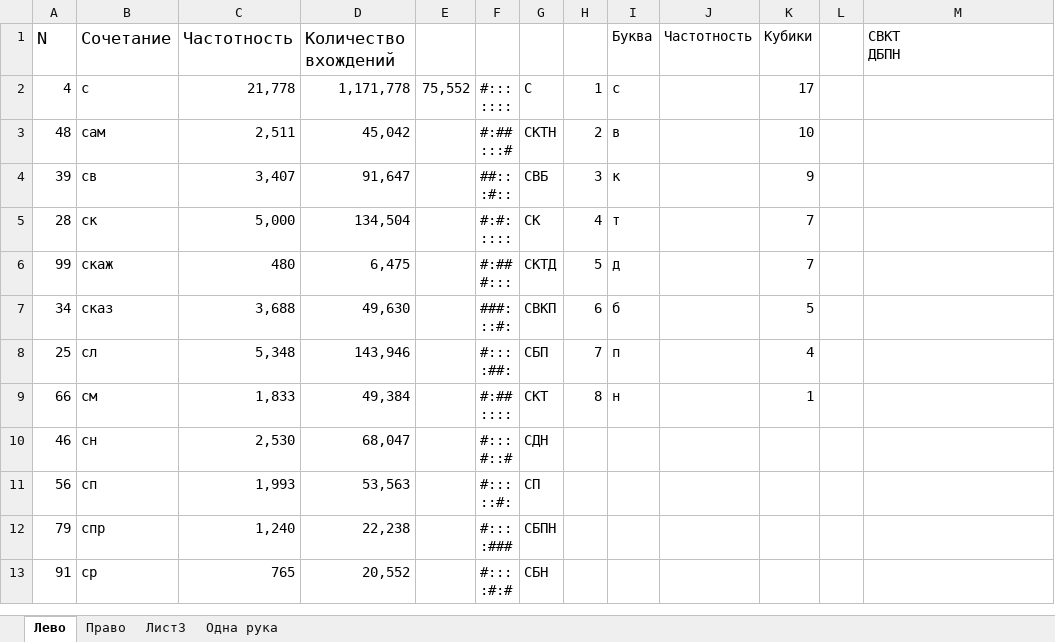
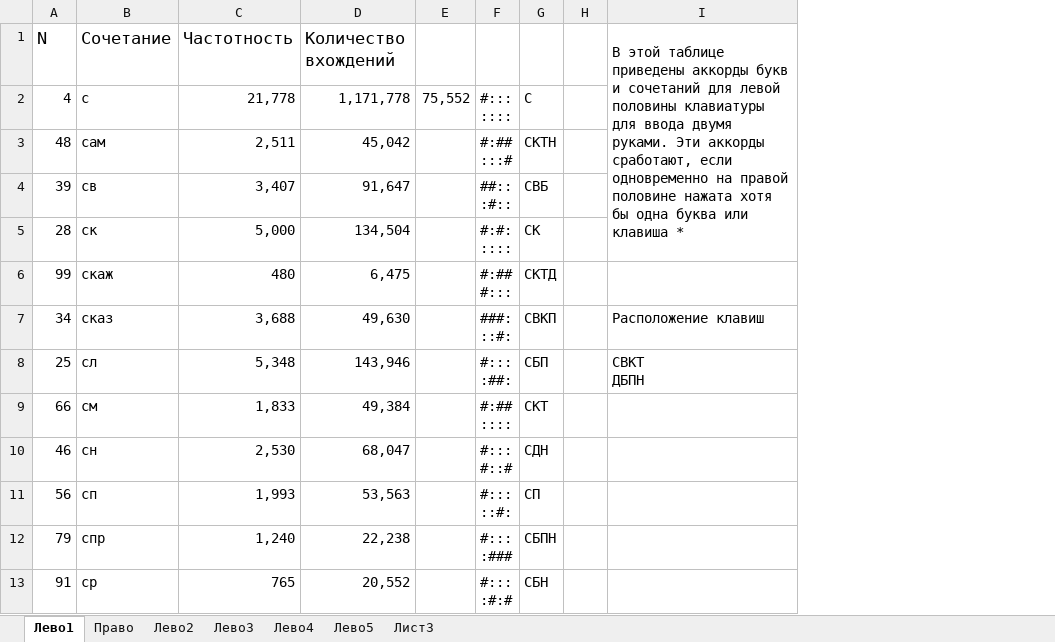
Before and after one commit to utyv/kolobok, an Excel workbook: ТаблицаАккордов.xlsx, sheet Лево1, drawn as a sheet; only a part is shown; values as stored, in another font and other column widths than the file's, no borders; charts and pictures not drawn; removed rows and columns are numbered as before the commit, all else as after; ↵ is a line break in a cell; the diff names each change by its address in the sheet, - before the commit and + after, or states it on an @@ line.

```diff
--- a/ТаблицаАккордов.xlsx (sheet Лево1)
+++ b/ТаблицаАккордов.xlsx (sheet Лево1)
-sheet tab: Лево
+sheet tab: Лево1
-sheet tab: Одна рука
+sheet tab: Лево3
+sheet tab: Лево2
+sheet tab: Лево4
+sheet tab: Лево5
@@ sheet tab order changed: Лево1 | Право | Лево2 | Лево3 | Лево4 | Лево5 | Лист3 @@
-column H, rows 2-9: 1 | 2 | 3 | 4 | 5 | 6 | 7 | 8
-column I (Буква), rows 2-9: с | в | к | т | д | б | п | н
-column J (Частотность), empty
-column K (Кубики), rows 2-9: 17 | 10 | 9 | 7 | 7 | 5 | 4 | 1
-I1: СВКТ ↵ ДБПН
+I1: В этой таблице приведены аккорды букв и сочетаний для левой половины клавиатуры для ввода двумя руками. Эти аккорды сработают, если одновременно на правой половине нажата хотя бы одна буква или клавиша *
+I1:I5 merged
-I7: (empty)
+I7: Расположение клавиш
-I8: (empty)
+I8: СВКТ ↵ ДБПН
```
Also changed, not shown: sheet Лево3, sheet Право, formulas that keep their value.
